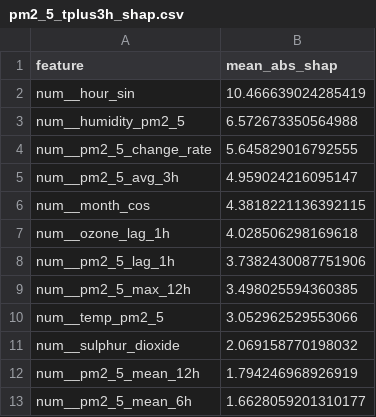
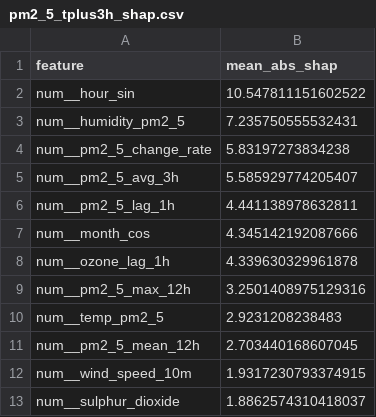
Before and after one commit to SoojalKumar-AI/aqi_predictor, a CSV file: models/shap/pm2_5_tplus3h_shap.csv, drawn as a sheet.

```diff
--- a/models/shap/pm2_5_tplus3h_shap.csv
+++ b/models/shap/pm2_5_tplus3h_shap.csv
@@ -1,13 +1,13 @@
 feature,mean_abs_shap
-num__hour_sin,10.466639024285419
-num__humidity_pm2_5,6.572673350564988
-num__pm2_5_change_rate,5.645829016792555
-num__pm2_5_avg_3h,4.959024216095147
-num__month_cos,4.3818221136392115
-num__ozone_lag_1h,4.028506298169618
-num__pm2_5_lag_1h,3.7382430087751906
-num__pm2_5_max_12h,3.498025594360385
-num__temp_pm2_5,3.052962529553066
-num__sulphur_dioxide,2.069158770198032
-num__pm2_5_mean_12h,1.794246968926919
-num__pm2_5_mean_6h,1.6628059201310177
+num__hour_sin,10.547811151602522
+num__humidity_pm2_5,7.235750555532431
+num__pm2_5_change_rate,5.83197273834238
+num__pm2_5_avg_3h,5.585929774205407
+num__pm2_5_lag_1h,4.441138978632811
+num__month_cos,4.345142192087666
+num__ozone_lag_1h,4.339630329961878
+num__pm2_5_max_12h,3.2501408975129316
+num__temp_pm2_5,2.9231208238483
+num__pm2_5_mean_12h,2.703440168607045
+num__wind_speed_10m,1.9317230793374915
+num__sulphur_dioxide,1.8862574310418037
```
Also changed, not shown: models/shap/pm10_tplus3h_shap.csv, models/shap/pm10_tplus6h_shap.csv, 16 other files.
